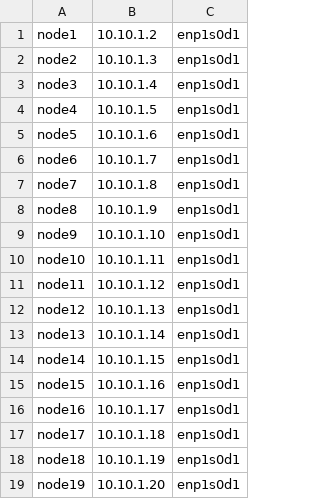
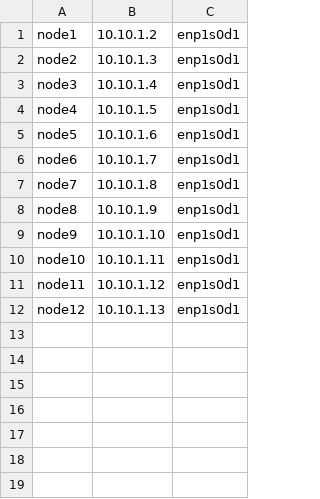
Before and after one commit to elbatista/flexcast, a CSV file: wan/ifaces.csv, drawn as a sheet; the diff names each change by its address in the sheet, - before the commit and + after, or states it on an @@ line.

```diff
--- a/wan/ifaces.csv
+++ b/wan/ifaces.csv
-row 13: node13 | 10.10.1.14 | enp1s0d1
-row 14: node14 | 10.10.1.15 | enp1s0d1
-row 15: node15 | 10.10.1.16 | enp1s0d1
-row 16: node16 | 10.10.1.17 | enp1s0d1
-row 17: node17 | 10.10.1.18 | enp1s0d1
-row 18: node18 | 10.10.1.19 | enp1s0d1
-row 19: node19 | 10.10.1.20 | enp1s0d1
```
Also changed, not shown: 4 other files.
